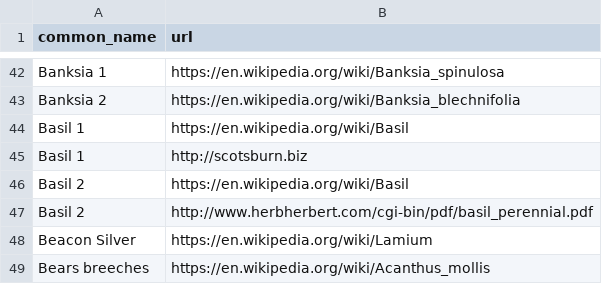
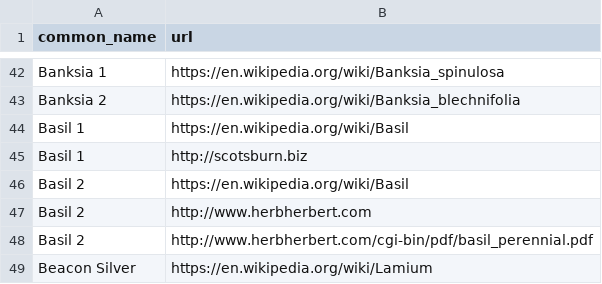
Before and after one commit to ronsavage/WWW-Garden-Design, a CSV file: data/urls.csv, drawn as a sheet; only a part is shown, gaps mark what is left out; the shorter side is filled out with more unchanged rows.

```diff
--- a/data/urls.csv
+++ b/data/urls.csv
@@ -46,2 +46,3 @@
 "Basil 2","https://en.wikipedia.org/wiki/Basil"
+"Basil 2","http://www.herbherbert.com"
 "Basil 2","http://www.herbherbert.com/cgi-bin/pdf/basil_perennial.pdf"
```
Also changed, not shown: data/attributes.csv, data/notes.csv.
